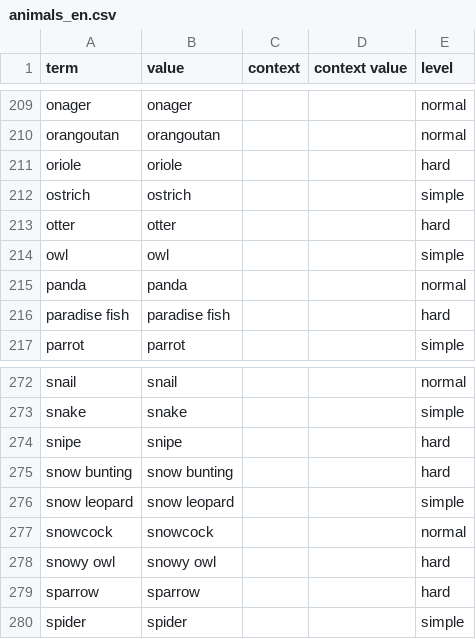
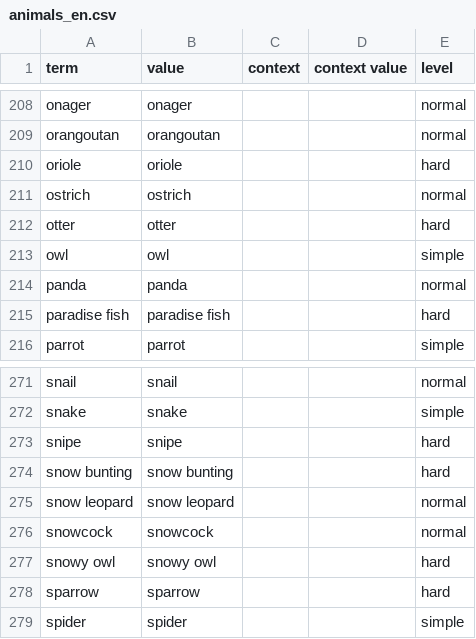
Before and after one commit to nmb10/sorat_translations, a CSV file: main/en/animals_en.csv, drawn as a sheet; only a part is shown, gaps mark what is left out; the diff covers the shown part only.

```diff
--- a/main/en/animals_en.csv
+++ b/main/en/animals_en.csv
@@ -211,3 +210,3 @@ orangoutan,orangoutan,,,normal
 oriole,oriole,,,hard
-ostrich,ostrich,,,simple
+ostrich,ostrich,,,normal
 otter,otter,,,hard
@@ -275,3 +274,3 @@ snipe,snipe,,,hard
 snow bunting,snow bunting,,,hard
-snow leopard,snow leopard,,,simple
+snow leopard,snow leopard,,,normal
 snowcock,snowcock,,,normal
```
Also changed, not shown: 1 removed row and 5 edited cells elsewhere in this file, main/dig/plants_dig.csv.
